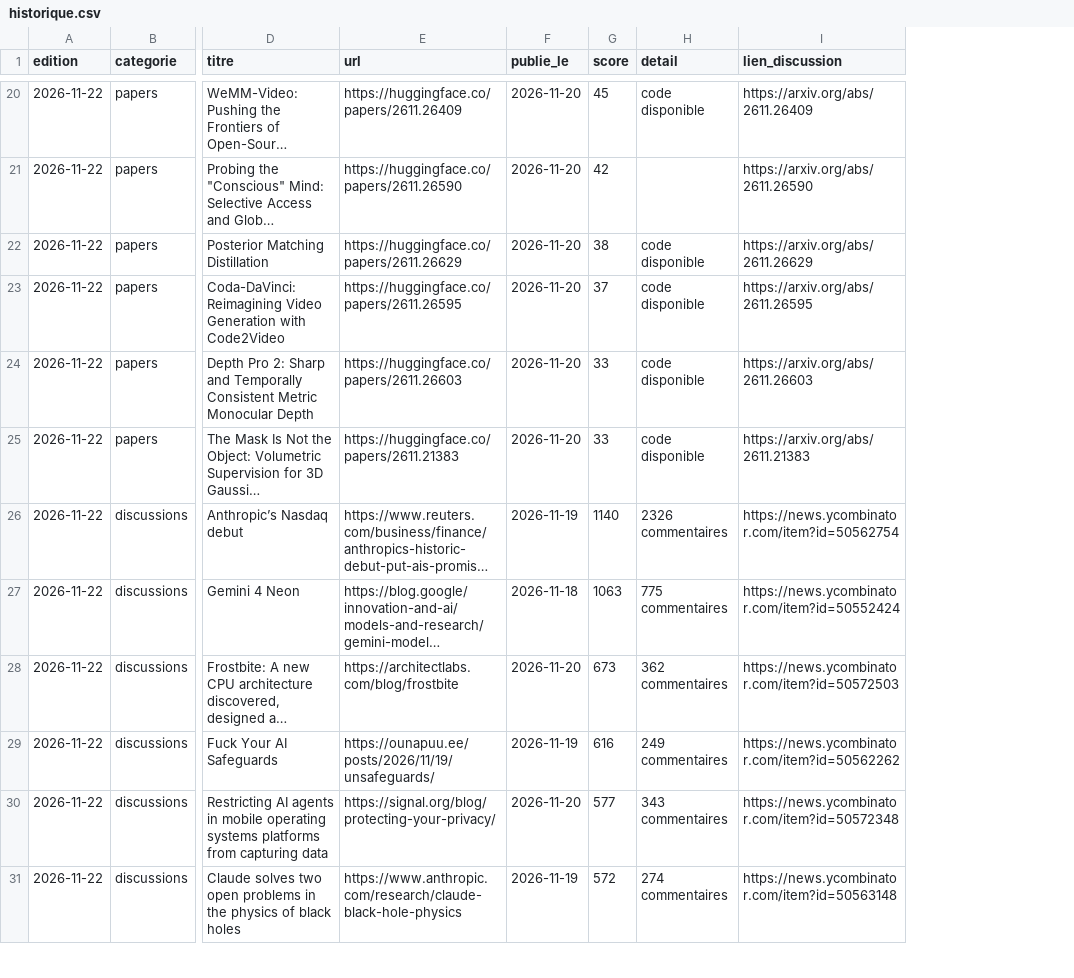
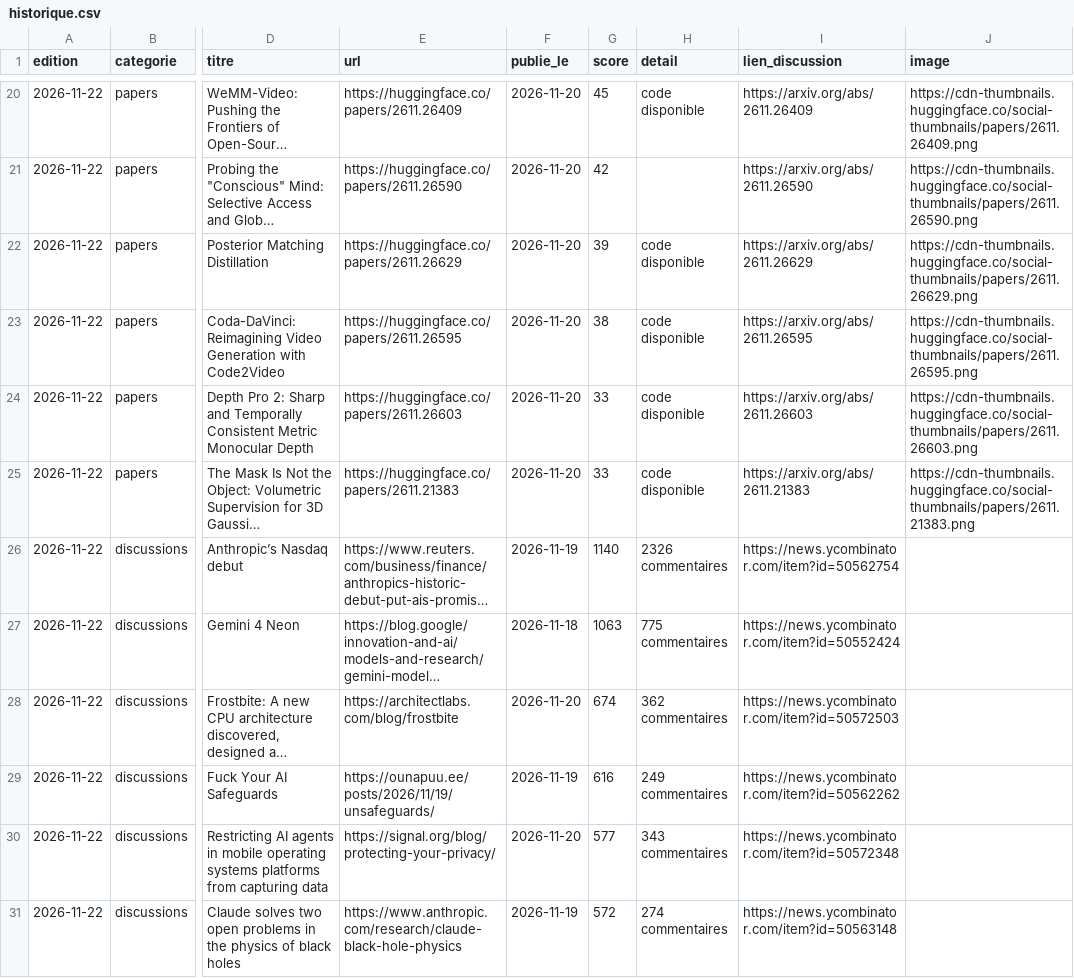
Before and after one commit to Abusooma/veille-ia, a CSV file: data/historique.csv, drawn as a sheet; only a part is shown, gaps mark what is left out; long unchanged cells end in …; the diff covers the shown part only; the diff names each change by its address in the sheet, - before the commit and + after, or states it on an @@ line.

Commit message:
veille: édition du 2026-11-22 (16 articles, 8 papers, 8 discussions, 8 repos)

```diff
--- a/data/historique.csv
+++ b/data/historique.csv
+column J (image), rows 20-25: https://cdn-thumbnails.huggingface.co/social-thumbnails/papers/2611.26409.png | https://cdn-thumbnails.huggingface.co/social-thumbnails/papers/2611.26590.png | https://cdn-thumbnails.huggingface.co/social-thumbnails/papers/2611.26629.png | https://cdn-thumbnails.huggingface.co/social-thumbnails/papers/2611.26595.png | https://cdn-thumbnails.huggingface.co/social-thumbnails/papers/2611.26603.png | https://cdn-thumbnails.huggingface.co/social-thumbnails/papers/2611.21383.png
-G22 (score): 38
+G22 (score): 39
-G23 (score): 37
+G23 (score): 38
-G28 (score): 673
+G28 (score): 674
```
Also changed, not shown: 1 added row, 1 removed row and 6 edited cells elsewhere in this file, 2 other files.
